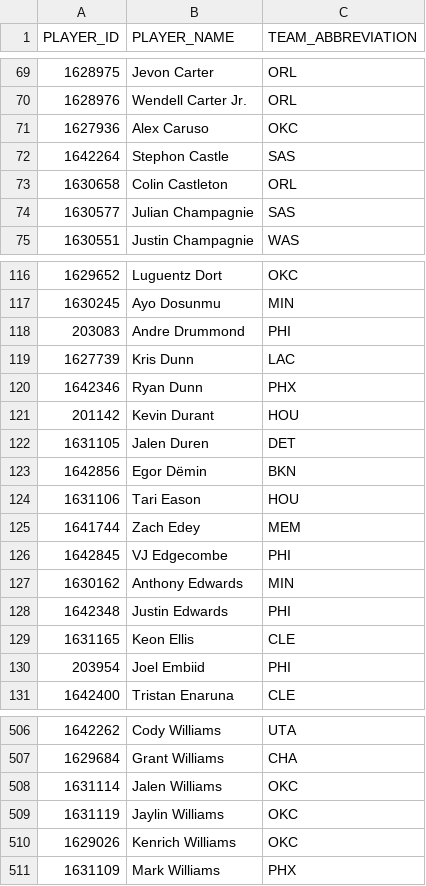
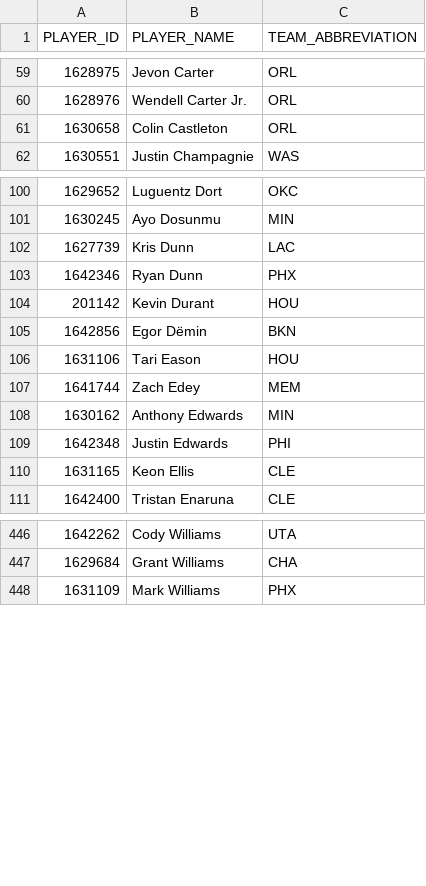
Before and after one commit to fuku8/nba-data, a CSV file: data/player_teams.csv, drawn as a sheet; only a part is shown, gaps mark what is left out; the diff covers the shown part only.

```diff
--- a/data/player_teams.csv
+++ b/data/player_teams.csv
@@ -70,6 +60,3 @@ PLAYER_ID,PLAYER_NAME,TEAM_ABBREVIATION
 1628976,Wendell Carter Jr.,ORL
-1627936,Alex Caruso,OKC
-1642264,Stephon Castle,SAS
 1630658,Colin Castleton,ORL
-1630577,Julian Champagnie,SAS
 1630551,Justin Champagnie,WAS
@@ -117,3 +101,2 @@ PLAYER_ID,PLAYER_NAME,TEAM_ABBREVIATION
 1630245,Ayo Dosunmu,MIN
-203083,Andre Drummond,PHI
 1627739,Kris Dunn,LAC
@@ -121,3 +104,2 @@ PLAYER_ID,PLAYER_NAME,TEAM_ABBREVIATION
 201142,Kevin Durant,HOU
-1631105,Jalen Duren,DET
 1642856,Egor Dëmin,BKN
@@ -125,3 +107,2 @@ PLAYER_ID,PLAYER_NAME,TEAM_ABBREVIATION
 1641744,Zach Edey,MEM
-1642845,VJ Edgecombe,PHI
 1630162,Anthony Edwards,MIN
@@ -129,3 +110,2 @@ PLAYER_ID,PLAYER_NAME,TEAM_ABBREVIATION
 1631165,Keon Ellis,CLE
-203954,Joel Embiid,PHI
 1642400,Tristan Enaruna,CLE
@@ -507,5 +447,2 @@ PLAYER_ID,PLAYER_NAME,TEAM_ABBREVIATION
 1629684,Grant Williams,CHA
-1631114,Jalen Williams,OKC
-1631119,Jaylin Williams,OKC
-1629026,Kenrich Williams,OKC
 1631109,Mark Williams,PHX
```
Also changed, not shown: 53 removed rows elsewhere in this file.
